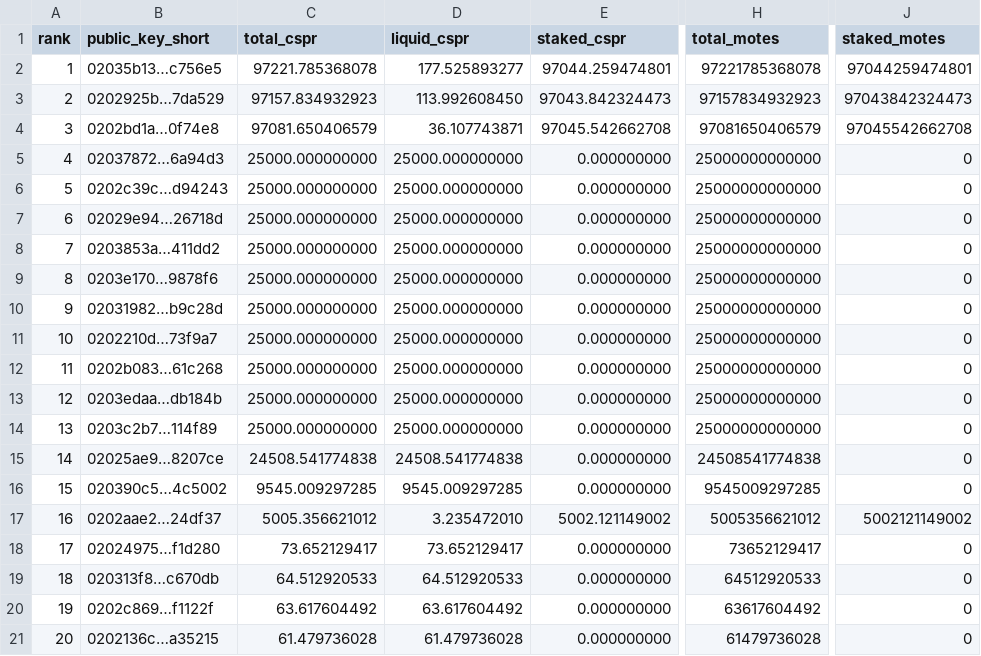
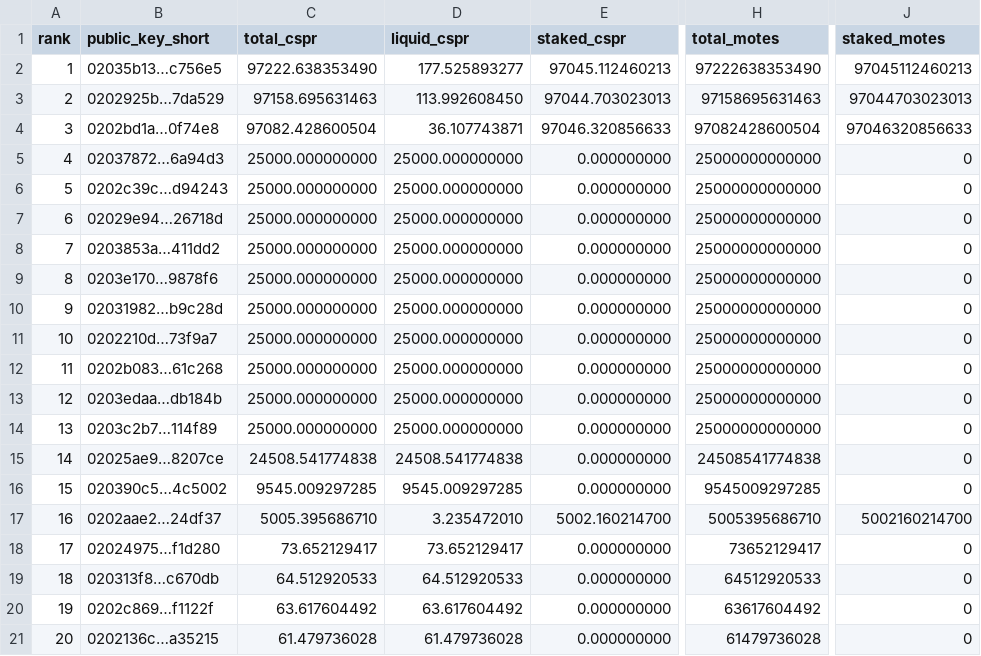
Before and after one commit to dorito-cm/casper-testnet-leaderboard, a CSV file: leaderboard_total_testnet.csv, drawn as a sheet; only a part is shown, gaps mark what is left out; the diff names each change by its address in the sheet, - before the commit and + after, or states it on an @@ line.

Commit message:
Auto-update leaderboard

```diff
--- a/leaderboard_total_testnet.csv
+++ b/leaderboard_total_testnet.csv
-C2 (total_cspr): 97221.785368078
+C2 (total_cspr): 97222.638353490
-E2 (staked_cspr): 97044.259474801
+E2 (staked_cspr): 97045.112460213
-H2 (total_motes): 97221785368078
+H2 (total_motes): 97222638353490
-J2 (staked_motes): 97044259474801
+J2 (staked_motes): 97045112460213
-C3 (total_cspr): 97157.834932923
+C3 (total_cspr): 97158.695631463
-E3 (staked_cspr): 97043.842324473
+E3 (staked_cspr): 97044.703023013
-H3 (total_motes): 97157834932923
+H3 (total_motes): 97158695631463
-J3 (staked_motes): 97043842324473
+J3 (staked_motes): 97044703023013
-C4 (total_cspr): 97081.650406579
+C4 (total_cspr): 97082.428600504
-E4 (staked_cspr): 97045.542662708
+E4 (staked_cspr): 97046.320856633
-H4 (total_motes): 97081650406579
+H4 (total_motes): 97082428600504
-J4 (staked_motes): 97045542662708
+J4 (staked_motes): 97046320856633
-C17 (total_cspr): 5005.356621012
+C17 (total_cspr): 5005.395686710
-E17 (staked_cspr): 5002.121149002
+E17 (staked_cspr): 5002.160214700
-H17 (total_motes): 5005356621012
+H17 (total_motes): 5005395686710
-J17 (staked_motes): 5002121149002
+J17 (staked_motes): 5002160214700
```
Also changed, not shown: 1 other file.
